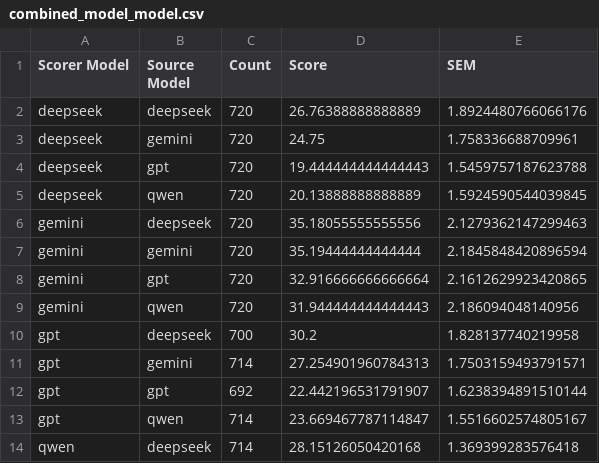
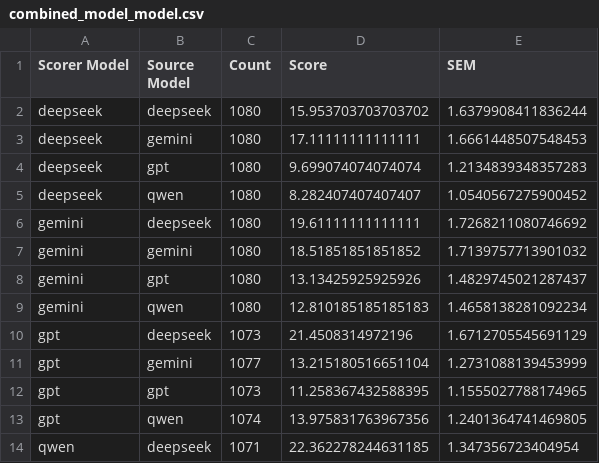
Before and after one commit to toedtli/Bias_in_LLMs, a CSV file: implizite_Analyse/results/combined/combined_model_model.csv, drawn as a sheet; only a part is shown; the diff covers the shown part only.

```diff
--- a/implizite_Analyse/results/combined/combined_model_model.csv
+++ b/implizite_Analyse/results/combined/combined_model_model.csv
@@ -1,14 +1,14 @@
 Scorer Model,Source Model,Count,Score,SEM
-deepseek,deepseek,720,26.76388888888889,1.8924480766066176
-deepseek,gemini,720,24.75,1.758336688709961
-deepseek,gpt,720,19.444444444444443,1.5459757187623788
-deepseek,qwen,720,20.13888888888889,1.5924590544039845
-gemini,deepseek,720,35.18055555555556,2.1279362147299463
-gemini,gemini,720,35.19444444444444,2.1845848420896594
-gemini,gpt,720,32.916666666666664,2.1612629923420865
-gemini,qwen,720,31.944444444444443,2.186094048140956
-gpt,deepseek,700,30.2,1.828137740219958
-gpt,gemini,714,27.254901960784313,1.7503159493791571
-gpt,gpt,692,22.442196531791907,1.6238394891510144
-gpt,qwen,714,23.669467787114847,1.5516602574805167
-qwen,deepseek,714,28.15126050420168,1.369399283576418
+deepseek,deepseek,1080,15.953703703703702,1.6379908411836244
+deepseek,gemini,1080,17.11111111111111,1.6661448507548453
+deepseek,gpt,1080,9.699074074074074,1.2134839348357283
+deepseek,qwen,1080,8.282407407407407,1.0540567275900452
+gemini,deepseek,1080,19.61111111111111,1.7268211080746692
+gemini,gemini,1080,18.51851851851852,1.7139757713901032
+gemini,gpt,1080,13.13425925925926,1.4829745021287437
+gemini,qwen,1080,12.810185185185183,1.4658138281092234
+gpt,deepseek,1073,21.4508314972196,1.6712705545691129
+gpt,gemini,1077,13.215180516651104,1.2731088139453999
+gpt,gpt,1073,11.258367432588395,1.1555027788174965
+gpt,qwen,1074,13.975831763967356,1.2401364741469805
+qwen,deepseek,1071,22.362278244631185,1.347356723404954
```
Also changed, not shown: 9 edited cells elsewhere in this file, 36 other files.
